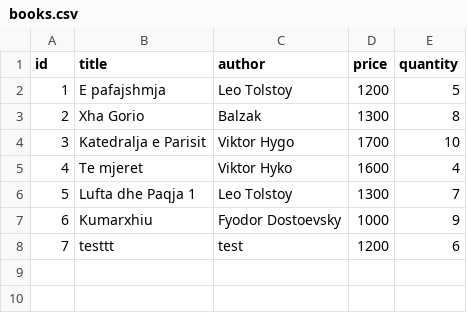
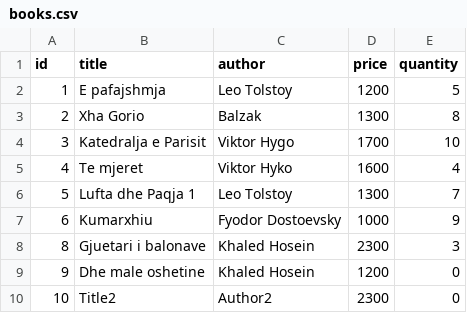
Before and after one commit to alesjac/librarysystem-AlesjaCani, a CSV file: books.csv, drawn as a sheet; removed rows and columns are numbered as before the commit, all else as after; the diff names each change by its address in the sheet, - before the commit and + after, or states it on an @@ line.

```diff
--- a/books.csv
+++ b/books.csv
-row 8: 7 | testtt | test | 1200 | 6
+row 8: 8 | Gjuetari i balonave | Khaled Hosein | 2300 | 3
+row 9: 9 | Dhe male oshetine | Khaled Hosein | 1200 | 0
+row 10: 10 | Title2 | Author2 | 2300 | 0
```
Also changed, not shown: purchase.csv, 6 other files.
